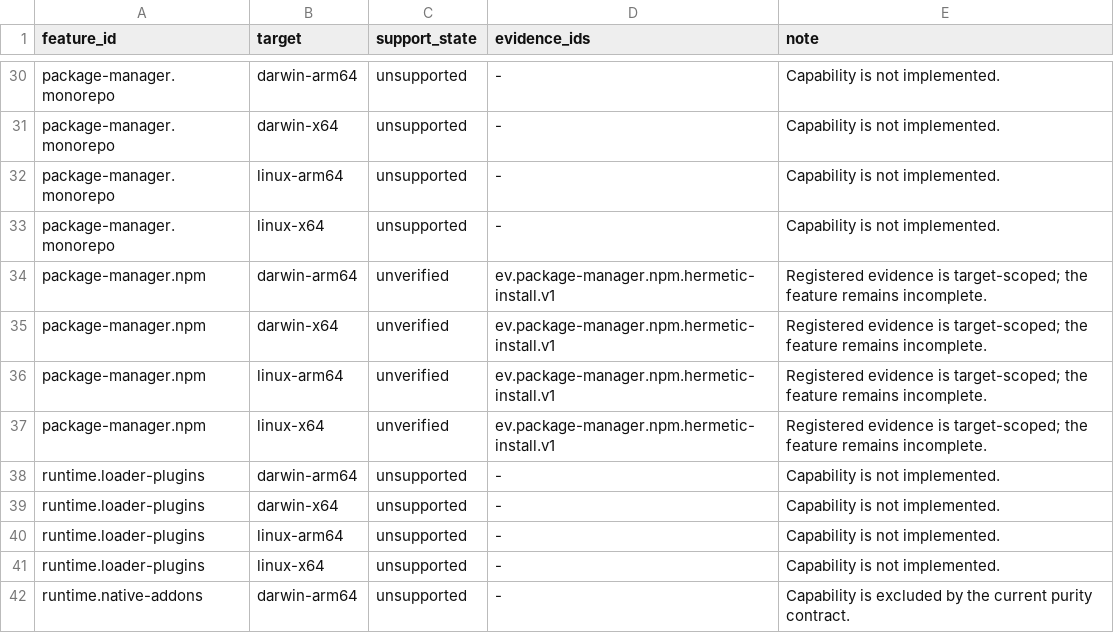
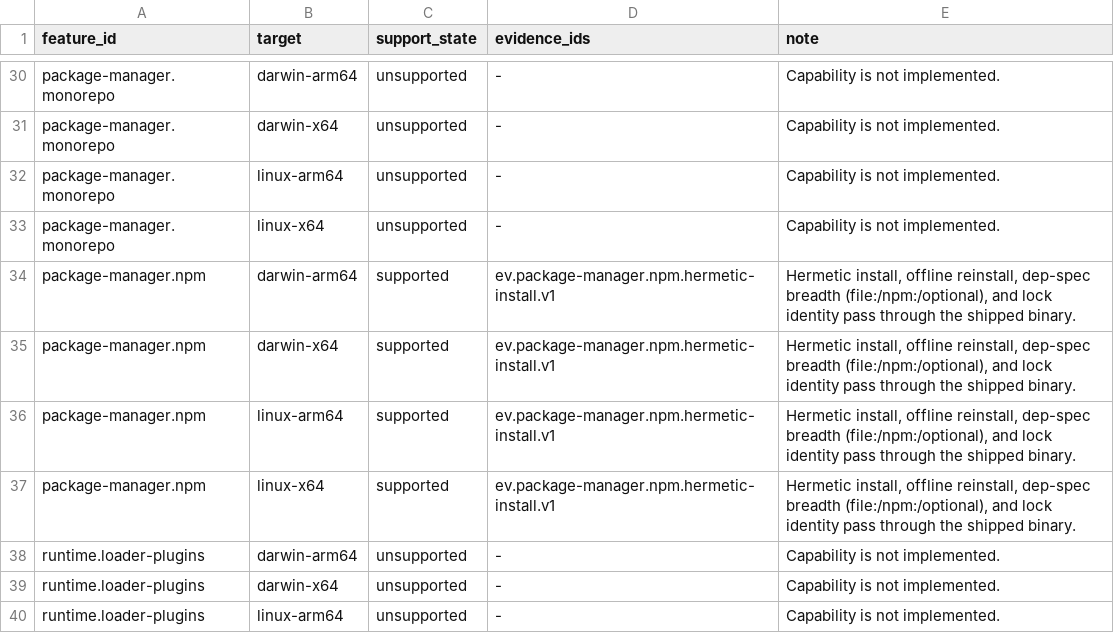
Before and after one commit to theesfeld/clun, a TSV file: compat/platforms.tsv, drawn as a sheet; only a part is shown, gaps mark what is left out; the shorter side is filled out with more unchanged rows.

Commit message:
feat(npm): package-manager.npm Partial→Yes at 0.1.0-dev.44 (#140)
Four-target hermetic install receipts; features.tsv Yes.

Closes #131

```diff
--- a/compat/platforms.tsv
+++ b/compat/platforms.tsv
@@ -33,6 +33,6 @@ package-manager.monorepo	linux-arm64	unsupported	-	Capability is not implemented
 package-manager.monorepo	linux-x64	unsupported	-	Capability is not implemented.
-package-manager.npm	darwin-arm64	unverified	ev.package-manager.npm.hermetic-install.v1	Registered evidence is target-scoped; the feature remains incomplete.
-package-manager.npm	darwin-x64	unverified	ev.package-manager.npm.hermetic-install.v1	Registered evidence is target-scoped; the feature remains incomplete.
-package-manager.npm	linux-arm64	unverified	ev.package-manager.npm.hermetic-install.v1	Registered evidence is target-scoped; the feature remains incomplete.
-package-manager.npm	linux-x64	unverified	ev.package-manager.npm.hermetic-install.v1	Registered evidence is target-scoped; the feature remains incomplete.
+package-manager.npm	darwin-arm64	supported	ev.package-manager.npm.hermetic-install.v1	Hermetic install, offline reinstall, dep-spec breadth (file:/npm:/optional), and lock identity pass through the shipped binary.
+package-manager.npm	darwin-x64	supported	ev.package-manager.npm.hermetic-install.v1	Hermetic install, offline reinstall, dep-spec breadth (file:/npm:/optional), and lock identity pass through the shipped binary.
+package-manager.npm	linux-arm64	supported	ev.package-manager.npm.hermetic-install.v1	Hermetic install, offline reinstall, dep-spec breadth (file:/npm:/optional), and lock identity pass through the shipped binary.
+package-manager.npm	linux-x64	supported	ev.package-manager.npm.hermetic-install.v1	Hermetic install, offline reinstall, dep-spec breadth (file:/npm:/optional), and lock identity pass through the shipped binary.
 runtime.loader-plugins	darwin-arm64	unsupported	-	Capability is not implemented.
```
Also changed, not shown: compat/evidence.tsv, compat/features.tsv, 17 other files.
